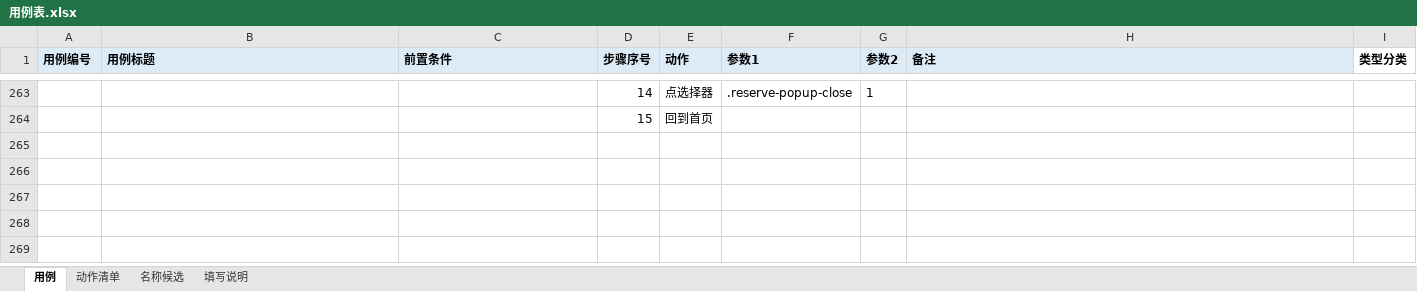
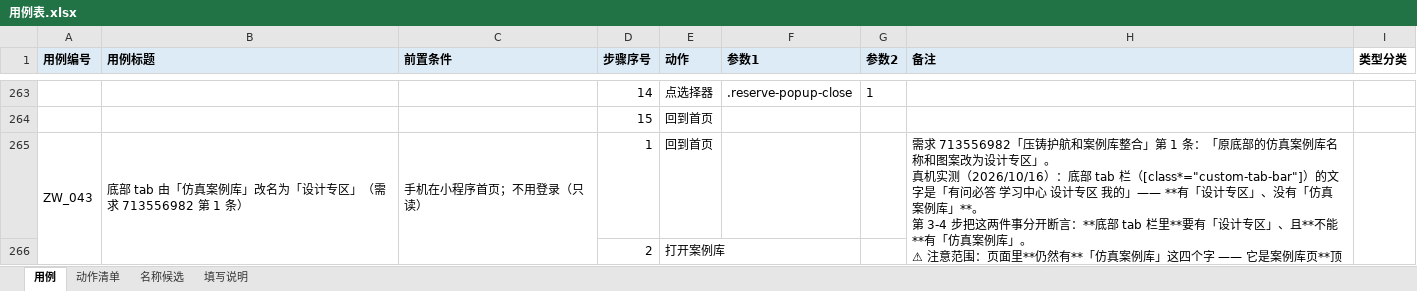
Before and after one commit to 1207328466-sys/Miniapp--gpt, an Excel workbook: cases/用例表.xlsx, sheet 用例, drawn as a sheet; only a part is shown, gaps mark what is left out; values as stored, in another font and other column widths than the file's, no borders; conditional formats not drawn; ↵ is a line break in a cell; the diff covers the shown part only; the diff names each change by its address in the sheet, - before the commit and + after, or states it on an @@ line.

Commit message:
feat: 覆盖对账工具 + 需求 713556982（设计专区/护航整合）落成用例
【新工具 `tools/coverage_report.py`（只读、离线）】
"下一步写哪条用例"以前靠翻手写的 `knowledge/可自动化需求清单.md`（10/12 之后没再更）——
手写清单会过期，而"哪条被引用过"是**可以算的事实**。口径：
  · 候选 = 工作项清单里 **Story + 已关闭 + 标题以「小程序」开头**；
  · 被引用 = 编号出现在**用例本身**（用例表 json / test_case/**）或两份对账文档里；
  · ⚠️ **不扫** 需求描述汇编 / 工作项清单（台账本身含全部编号，扫了就是"全都覆盖了"的假结论 —— 第一版踩到）。
2026/10/16 实测：**108 条里被引用 16 条、没引用 92 条**（92 条里很多是要写数据/系统 UI 的大功能）。

【需求 713556982「压铸护航和案例库整合」】
· 第 2 条（顶部两个 tab、默认「仿真案例库」、**搜索框下移出导航栏成单独一行**）——
  真机量清后写进 `caseLibrary.assertListRules` 的结构判据（同一个页面、同一次读取，
  没必要再开一条用例）：`.cases-top-tab` 恰好 2 个、带 active 的是「仿真案例库」、
  搜索行 `.nav-search-row` 的 y 在 tab 栏下边缘之下（实测 tab 栏底 83、搜索行 y=86）。
  `ZW_015` 第 3 步跑的就是这个动作 → 复跑 9/9 通过。
· 第 1 条（底部 tab 由「仿真案例库」改名「设计专区」）做成 **`ZW_043`**（真机 5/5）：
  在**底部 tab 栏范围内**断言有「设计专区」、**没有**「仿真案例库」
  —— 特意圈范围：页面上别处仍然有「仿真案例库」四个字（它是顶部的 tab），整页断言会假失败。

规模：表格用例 40 → **41 条 / 268 步**；离线闸门 20 道全绿。

```diff
--- a/cases/用例表.xlsx (sheet 用例)
+++ b/cases/用例表.xlsx (sheet 用例)
+row 265: ZW_043 | 底部 tab 由「仿真案例库」改名为「设计专区」（需求 713556982 第 1 条） | 手机在小程序首页；不用登录（只读） | 1 | 回到首页 |  |  | 需求 713556982「压铸护航和案例库整合」第 1 条：「原底部的仿真案例库名称和图案改为设计专区」。 ↵ 真机实测（2026/10/16）：底部 tab 栏（[class*="custom-tab-bar"]）的文字是「有问必答 学习中心 设计专区 我的」—— **有「设计专区」、没有「仿真案例库」**。 ↵ 第 3-4 步把这两件事分开断言：**底部 tab 栏里**要有「设计专区」、且**不能**有「仿真案例库」。 ↵ ⚠ 注意范围：页面里**仍然有**「仿真案例库」这四个字 —— 它是案例库页**顶部**的 tab（跟「压铸护航服务」并列，见 `ZW_015` 的检查）；所以第 4 步特意把范围圈在底部 tab 栏里，整页断言「找不到仿真案例库」会是**假失败**。 ↵ 需求第 2 条（顶部两个 tab + 默认仿真案例库 + 搜索框下移成单独一行）已经并进动作「检查案例库列表」的结构检查里（`ZW_015` 第 3 步跑的就是它）。
+row 266:  |  |  | 2 | 打开案例库
```
Also changed, not shown: 3 added rows elsewhere in this sheet, sheet 名称候选, 6 other files.
